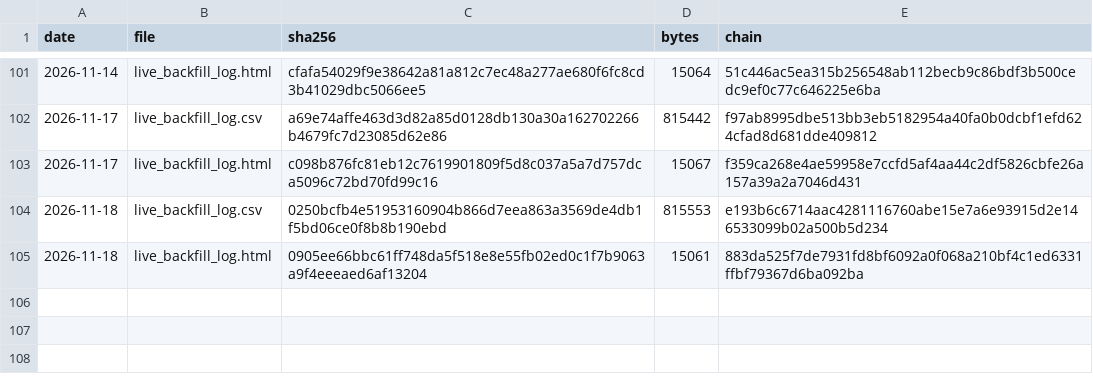
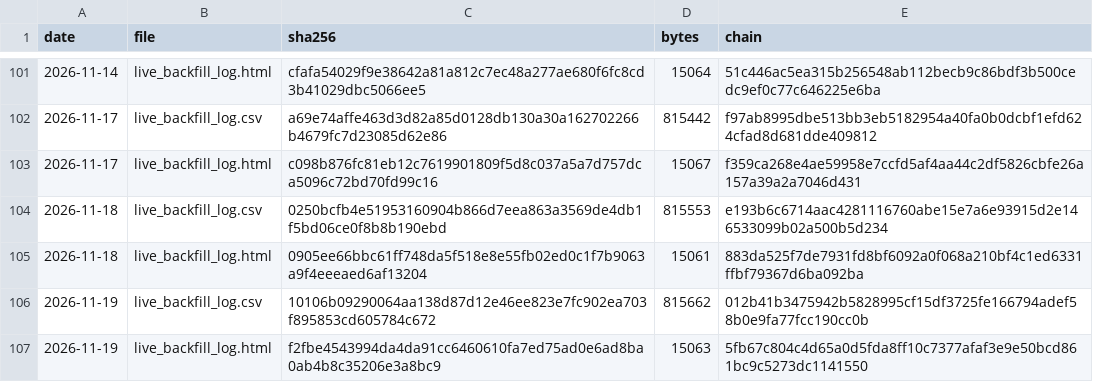
Before and after one commit to keishi-takagi/signal-log-hashes, a TSV file: hashes.tsv, drawn as a sheet; only a part is shown, gaps mark what is left out; the diff names each change by its address in the sheet, - before the commit and + after, or states it on an @@ line.

Commit message:
hashlog 2026-11-19

```diff
--- a/hashes.tsv
+++ b/hashes.tsv
+row 106: 2026-11-19 | live_backfill_log.csv | 10106b09290064aa138d87d12e46ee823e7fc902ea703f895853cd605784c672 | 815662 | 012b41b3475942b5828995cf15df3725fe166794adef58b0e9fa77fcc190cc0b
+row 107: 2026-11-19 | live_backfill_log.html | f2fbe4543994da4da91cc6460610fa7ed75ad0e6ad8ba0ab4b8c35206e3a8bc9 | 15063 | 5fb67c804c4d65a0d5fda8ff10c7377afaf3e9e50bcd861bc9c5273dc1141550
```
